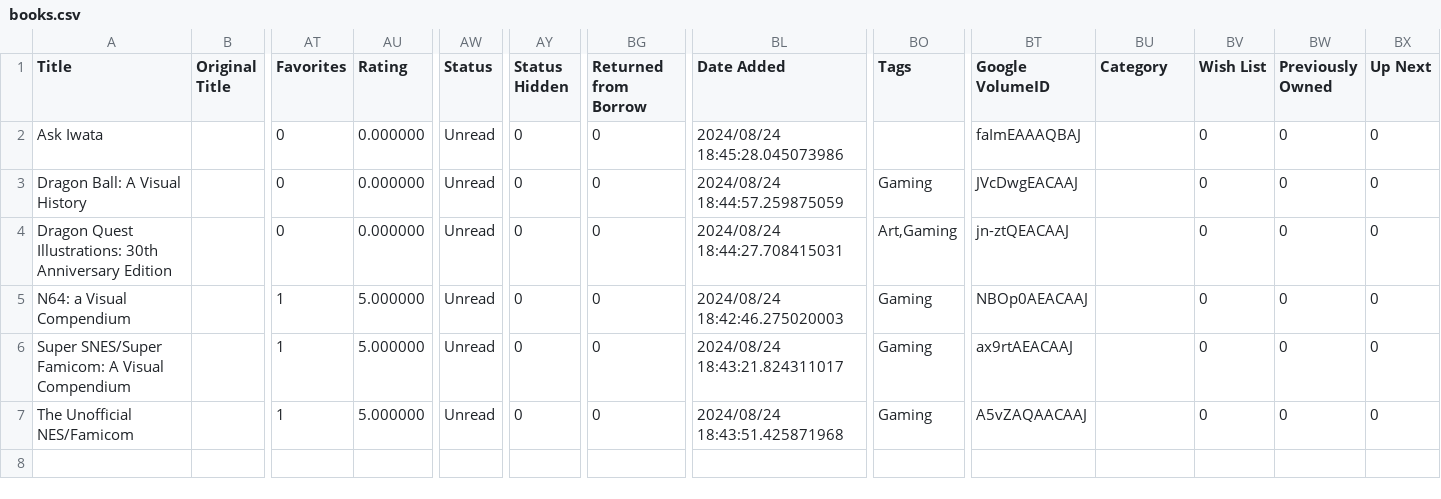
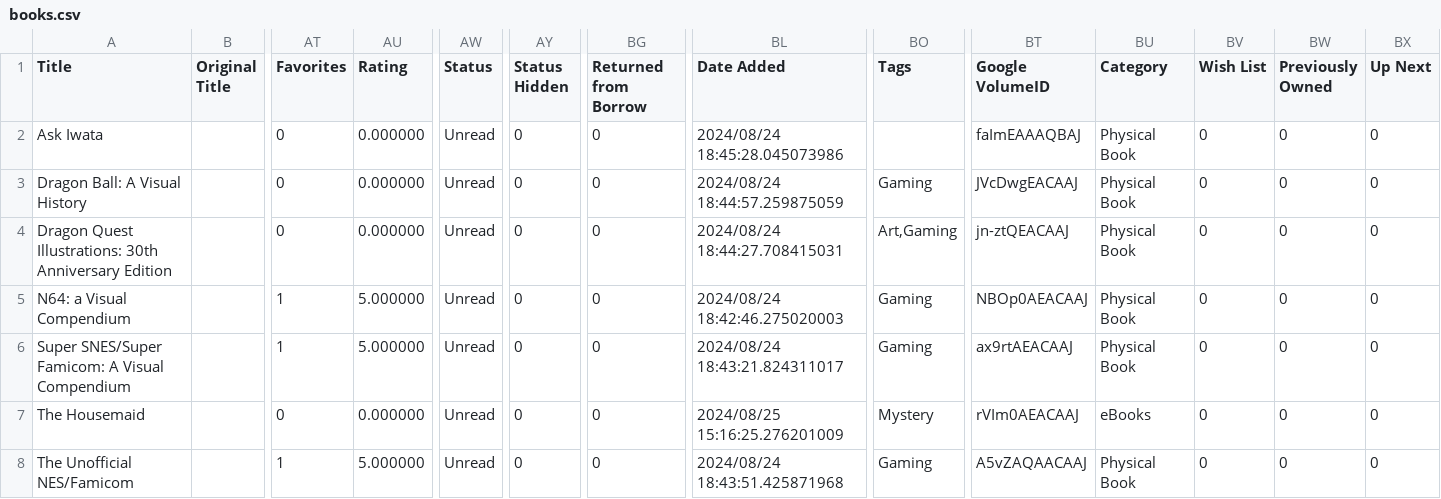
Before and after one commit to rarDevelopment/rardk-web-json-files, a CSV file: files-to-upload/books.csv, drawn as a sheet; only a part is shown, gaps mark what is left out; addresses are those after the commit; rows hold the shown columns only; the diff names each change by its address in the sheet, - before the commit and + after, or states it on an @@ line.

Commit message:
updated books

```diff
--- a/files-to-upload/books.csv
+++ b/files-to-upload/books.csv
-BU2:BU6 (Category): (empty)
+BU2:BU6 (Category): Physical Book
+row 7: The Housemaid |  | 0 | 0.000000 | Unread | 0 | 0 | 2024/08/25 15:16:25.276201009 | Mystery | rVIm0AEACAAJ | eBooks | 0 | 0 | 0
-BU8 (Category): (empty)
+BU8 (Category): Physical Book
```
